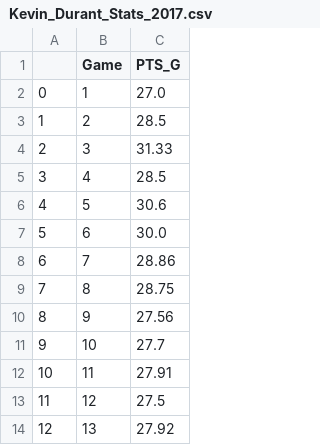
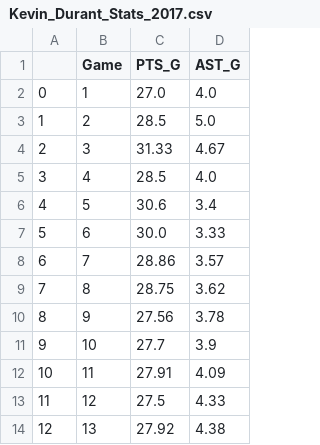
Before and after one commit to Filip11/NBAPlayerComparisonsMVPViz, a CSV file: Data Store/2017/Kevin_Durant_Stats_2017.csv, drawn as a sheet; only a part is shown; the diff names each change by its address in the sheet, - before the commit and + after, or states it on an @@ line.

Commit message:
Getting assist data shown in d3 graph, functionality included to dynamically get columns in csv based on stat chosen

```diff
--- a/Data Store/2017/Kevin_Durant_Stats_2017.csv
+++ b/Data Store/2017/Kevin_Durant_Stats_2017.csv
+column D (AST_G), rows 2-14: 4.0 | 5.0 | 4.67 | 4.0 | 3.4 | 3.33 | 3.57 | 3.62 | 3.78 | 3.9 | 4.09 | 4.33 | 4.38
```
Also changed, not shown: Data Store/2015/Anthony_Davis_Stats_2015.csv, Data Store/2015/Blake_Griffin_Stats_2015.csv, 35 other files.
